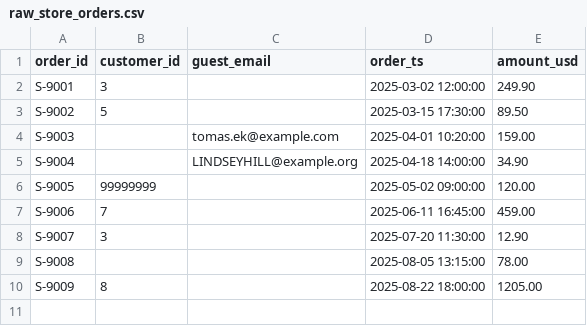
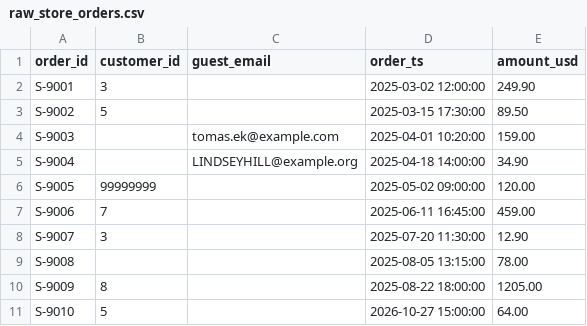
Before and after one commit to JINGY1/dbt_ecommerce_project, a CSV file: seeds/raw_store_orders.csv, drawn as a sheet; the diff names each change by its address in the sheet, - before the commit and + after, or states it on an @@ line.

Commit message:
Add fct-orders with enhancement on customer profile and rules-based segments

```diff
--- a/seeds/raw_store_orders.csv
+++ b/seeds/raw_store_orders.csv
+row 11: S-9010 | 5 |  | 2026-10-27 15:00:00 | 64.00
```
Also changed, not shown: 12 other files.
